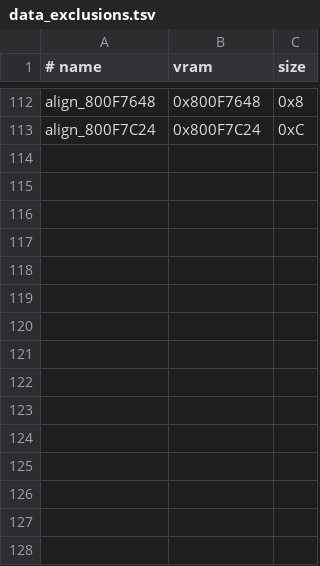
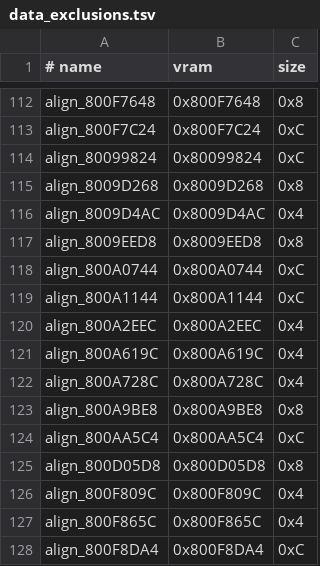
Before and after one commit to TheGh0stShip/BattleTanx-Global-Assault, a TSV file: config/us/data_exclusions.tsv, drawn as a sheet; only a part is shown, gaps mark what is left out.

Commit message:
Classify verified gameplay object padding

```diff
--- a/config/us/data_exclusions.tsv
+++ b/config/us/data_exclusions.tsv
@@ -113 +113,16 @@ align_800F7648	0x800F7648	0x8
 align_800F7C24	0x800F7C24	0xC
+align_80099824	0x80099824	0xC
+align_8009D268	0x8009D268	0x8
+align_8009D4AC	0x8009D4AC	0x4
+align_8009EED8	0x8009EED8	0x8
+align_800A0744	0x800A0744	0xC
+align_800A1144	0x800A1144	0xC
+align_800A2EEC	0x800A2EEC	0x4
+align_800A619C	0x800A619C	0x4
+align_800A728C	0x800A728C	0x4
+align_800A9BE8	0x800A9BE8	0x8
+align_800AA5C4	0x800AA5C4	0xC
+align_800D05D8	0x800D05D8	0x8
+align_800F809C	0x800F809C	0x4
+align_800F865C	0x800F865C	0x4
+align_800F8DA4	0x800F8DA4	0xC
```
